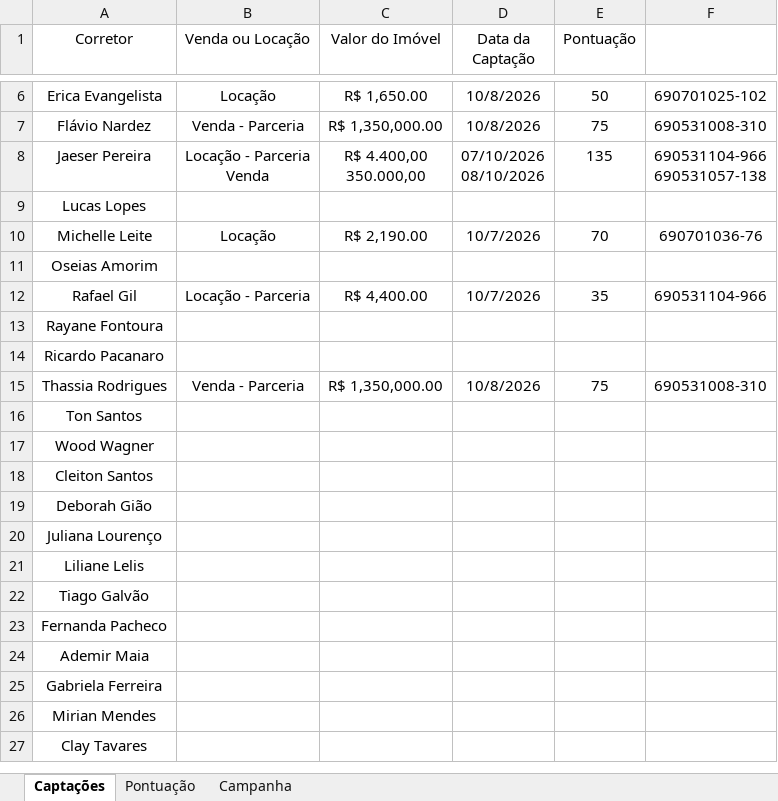
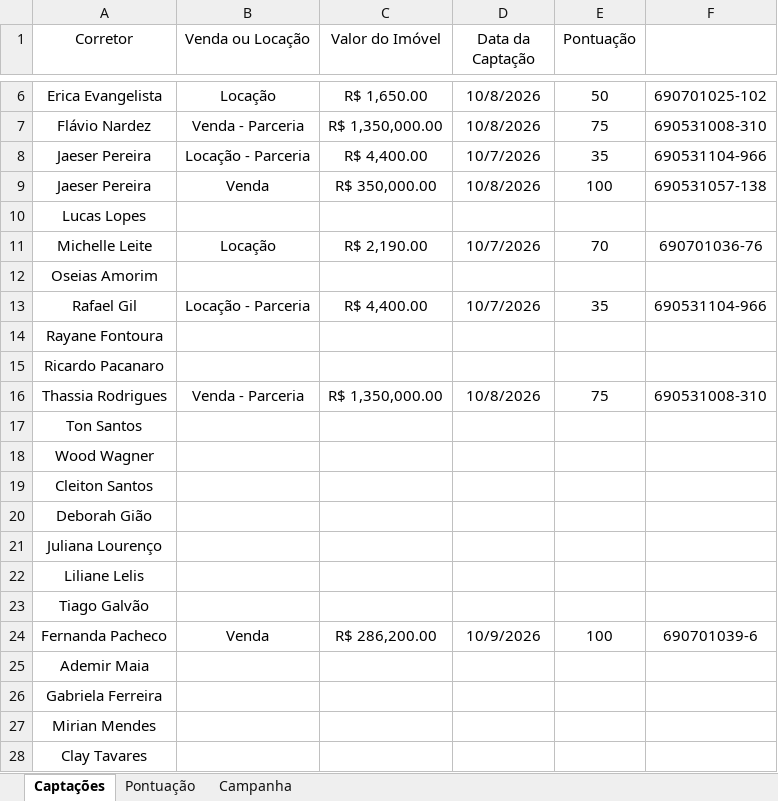
Before and after one commit to custodiod/painel-campanha, an Excel workbook: planilha.xlsx, sheet Captações, drawn as a sheet; only a part is shown, gaps mark what is left out; values as stored, in another font and other column widths than the file's, no borders; table styles not drawn; addresses are those after the commit; ↵ is a line break in a cell; the diff names each change by its address in the sheet, - before the commit and + after, or states it on an @@ line.

```diff
--- a/planilha.xlsx (sheet Captações)
+++ b/planilha.xlsx (sheet Captações)
-B8 (Venda ou Locação): Locação - Parceria ↵ Venda
+B8 (Venda ou Locação): Locação - Parceria
-C8 (Valor do Imóvel): R$ 4.400,00 ↵ 350.000,00
+C8 (Valor do Imóvel): R$ 4,400.00
-D8 (Data da Captação): 07/10/2026 ↵ 08/10/2026
+D8 (Data da Captação): 10/7/2026
-E8 (Pontuação): 135
+E8 (Pontuação): 35
-F8: 690531104-966 ↵ 690531057-138
+F8: 690531104-966
+row 9: Jaeser Pereira | Venda | R$ 350,000.00 | 10/8/2026 | 100 | 690531057-138
-B24 (Venda ou Locação): (empty)
+B24 (Venda ou Locação): Venda
-C24 (Valor do Imóvel): (empty)
+C24 (Valor do Imóvel): R$ 286,200.00
-D24 (Data da Captação): (empty)
+D24 (Data da Captação): 10/9/2026
-E24 (Pontuação): (empty)
+E24 (Pontuação): 100
-F24: (empty)
+F24: 690701039-6
```
Also changed, not shown: 1 other file.
